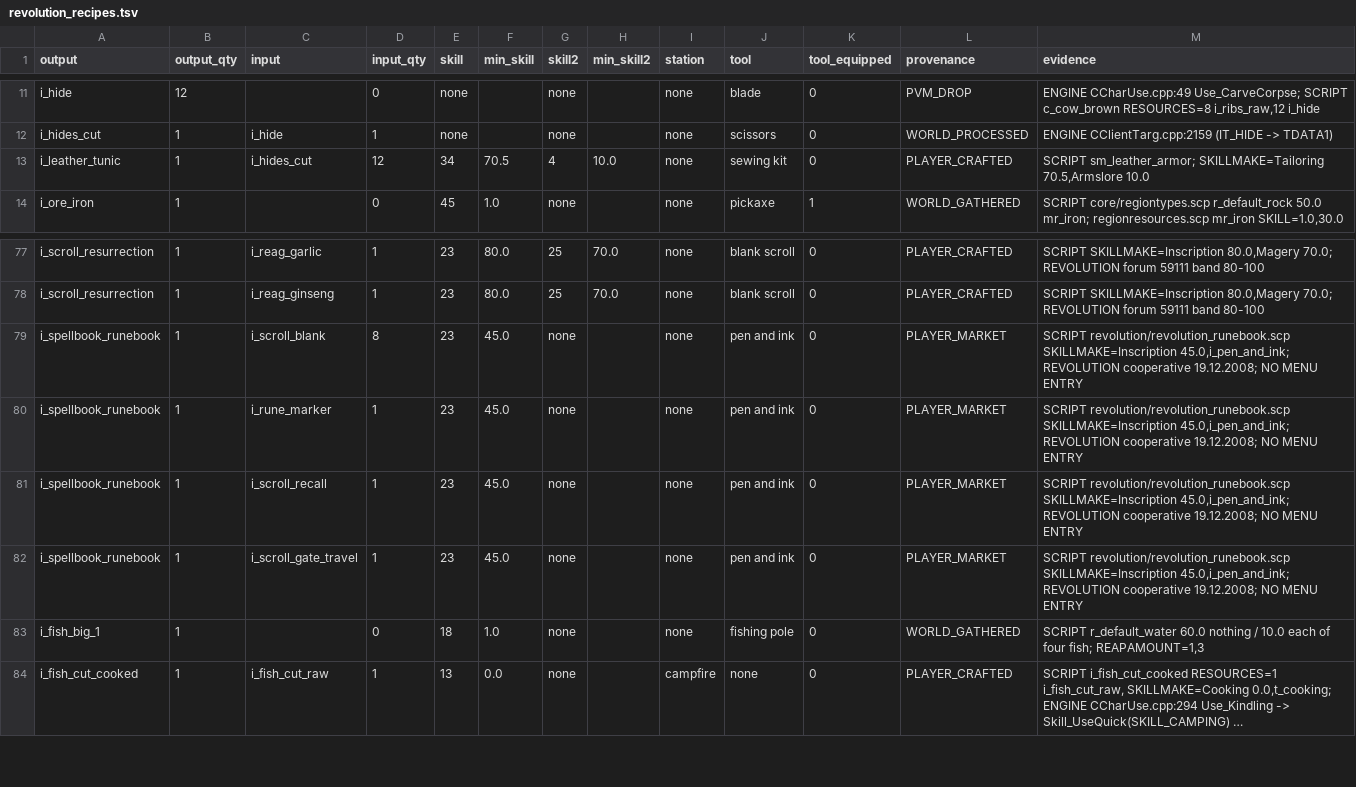
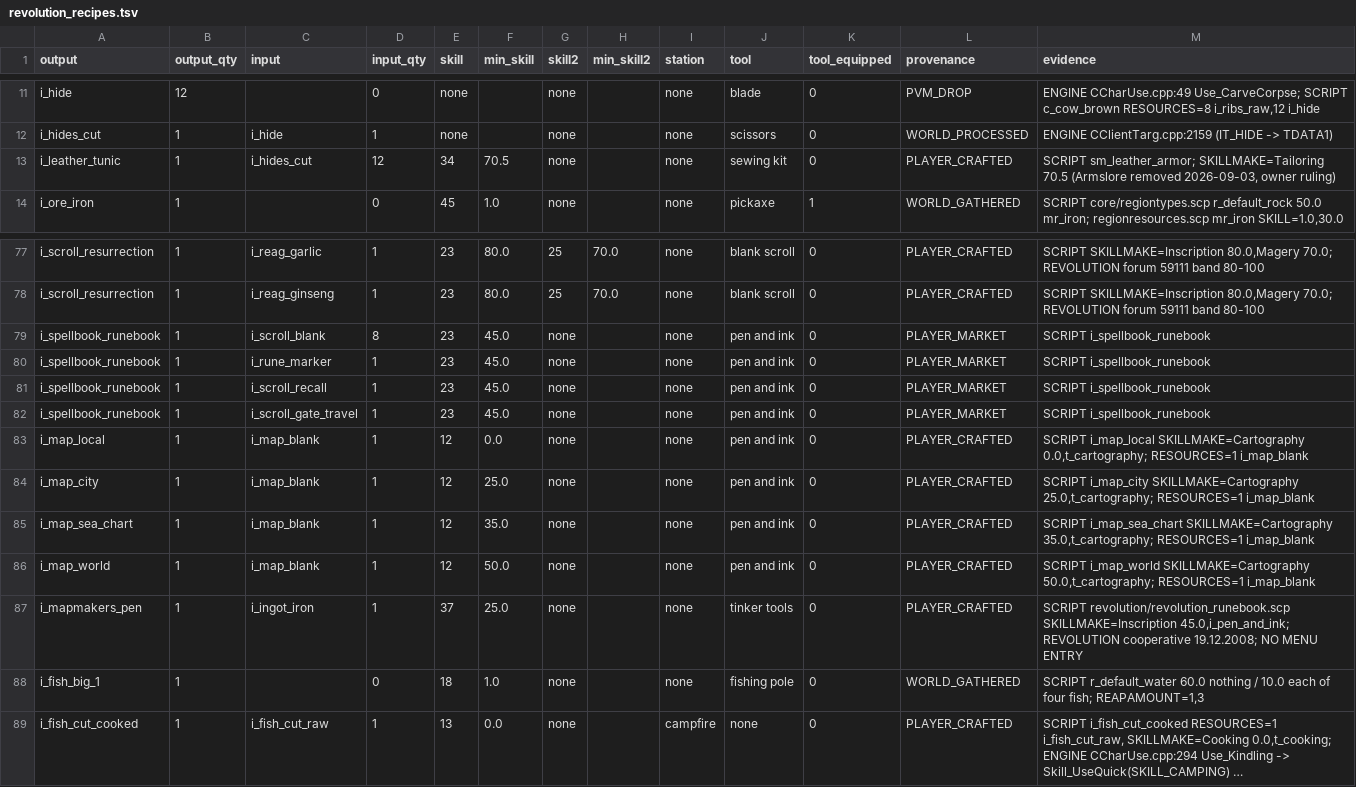
Before and after one commit to BarbarosYamak/Revolution-Offline, a TSV file: data/revolution_recipes.tsv, drawn as a sheet; only a part is shown, gaps mark what is left out; long unchanged cells end in ….

```diff
--- a/data/revolution_recipes.tsv
+++ b/data/revolution_recipes.tsv
@@ -12,3 +12,3 @@ i_hide	12		0	none		none		none	blade	0	PVM_DROP	ENGINE CCharUse.cpp:49 Use_CarveC
 i_hides_cut	1	i_hide	1	none		none		none	scissors	0	WORLD_PROCESSED	ENGINE CClientTarg.cpp:2159 (IT_HIDE -> TDATA1)
-i_leather_tunic	1	i_hides_cut	12	34	70.5	4	10.0	none	sewing kit	0	PLAYER_CRAFTED	SCRIPT sm_leather_armor; SKILLMAKE=Tailoring 70.5,Armslore 10.0
+i_leather_tunic	1	i_hides_cut	12	34	70.5	none		none	sewing kit	0	PLAYER_CRAFTED	SCRIPT sm_leather_armor; SKILLMAKE=Tailoring 70.5 (Armslore removed 2026-09-03, owner ruling)
 i_ore_iron	1		0	45	1.0	none		none	pickaxe	1	WORLD_GATHERED	SCRIPT core/regiontypes.scp r_default_rock 50.0 mr_iron; regionresources.scp mr_iron SKILL=1.0,30.0
@@ -78,6 +78,11 @@ i_scroll_resurrection	1	i_reag_garlic	1	23	80.0	25	70.0	none	blank scroll	0	PLAY
 i_scroll_resurrection	1	i_reag_ginseng	1	23	80.0	25	70.0	none	blank scroll	0	PLAYER_CRAFTED	SCRIPT SKILLMAKE=Inscription 80.0,Magery 70.0; REVOLUTION forum 59111 band 80-100
-i_spellbook_runebook	1	i_scroll_blank	8	23	45.0	none		none	pen and ink	0	PLAYER_MARKET	SCRIPT revolution/revolution_runebook.scp SKILLMAKE=Inscription 45.0,i_pen_and_ink; REVOLUTION cooperative 19.12.2008; NO MENU ENTRY
-i_spellbook_runebook	1	i_rune_marker	1	23	45.0	none		none	pen and ink	0	PLAYER_MARKET	SCRIPT revolution/revolution_runebook.scp SKILLMAKE=Inscription 45.0,i_pen_and_ink; REVOLUTION cooperative 19.12.2008; NO MENU ENTRY
-i_spellbook_runebook	1	i_scroll_recall	1	23	45.0	none		none	pen and ink	0	PLAYER_MARKET	SCRIPT revolution/revolution_runebook.scp SKILLMAKE=Inscription 45.0,i_pen_and_ink; REVOLUTION cooperative 19.12.2008; NO MENU ENTRY
-i_spellbook_runebook	1	i_scroll_gate_travel	1	23	45.0	none		none	pen and ink	0	PLAYER_MARKET	SCRIPT revolution/revolution_runebook.scp SKILLMAKE=Inscription 45.0,i_pen_and_ink; REVOLUTION cooperative 19.12.2008; NO MENU ENTRY
+i_spellbook_runebook	1	i_scroll_blank	8	23	45.0	none		none	pen and ink	0	PLAYER_MARKET	SCRIPT i_spellbook_runebook
+i_spellbook_runebook	1	i_rune_marker	1	23	45.0	none		none	pen and ink	0	PLAYER_MARKET	SCRIPT i_spellbook_runebook
+i_spellbook_runebook	1	i_scroll_recall	1	23	45.0	none		none	pen and ink	0	PLAYER_MARKET	SCRIPT i_spellbook_runebook
+i_spellbook_runebook	1	i_scroll_gate_travel	1	23	45.0	none		none	pen and ink	0	PLAYER_MARKET	SCRIPT i_spellbook_runebook
+i_map_local	1	i_map_blank	1	12	0.0	none		none	pen and ink	0	PLAYER_CRAFTED	SCRIPT i_map_local SKILLMAKE=Cartography 0.0,t_cartography; RESOURCES=1 i_map_blank
+i_map_city	1	i_map_blank	1	12	25.0	none		none	pen and ink	0	PLAYER_CRAFTED	SCRIPT i_map_city SKILLMAKE=Cartography 25.0,t_cartography; RESOURCES=1 i_map_blank
+i_map_sea_chart	1	i_map_blank	1	12	35.0	none		none	pen and ink	0	PLAYER_CRAFTED	SCRIPT i_map_sea_chart SKILLMAKE=Cartography 35.0,t_cartography; RESOURCES=1 i_map_blank
+i_map_world	1	i_map_blank	1	12	50.0	none		none	pen and ink	0	PLAYER_CRAFTED	SCRIPT i_map_world SKILLMAKE=Cartography 50.0,t_cartography; RESOURCES=1 i_map_blank
+i_mapmakers_pen	1	i_ingot_iron	1	37	25.0	none		none	tinker tools	0	PLAYER_CRAFTED	SCRIPT revolution/revolution_runebook.scp SKILLMAKE=Inscription 45.0,i_pen_and_ink; REVOLUTION cooperative 19.12.2008; NO MENU ENTRY
 i_fish_big_1	1		0	18	1.0	none		none	fishing pole	0	WORLD_GATHERED	SCRIPT r_default_water 60.0 nothing / 10.0 each of four fish; REAPAMOUNT=1,3
```
Also changed, not shown: data/revolution_resources.tsv, data/revolution_vendor_policy.tsv, 55 other files.
